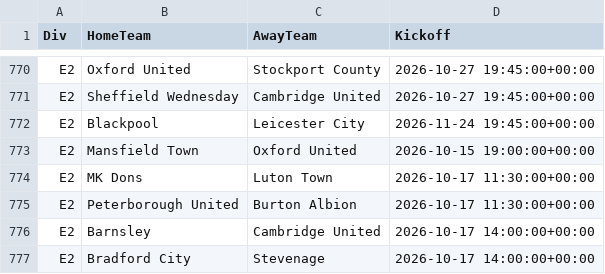
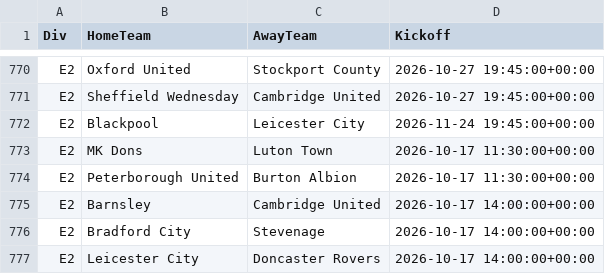
Before and after one commit to tambejasparh/epl-value-dashboard, a CSV file: data_snapshot/schedule.csv, drawn as a sheet; only a part is shown, gaps mark what is left out; the shorter side is filled out with more unchanged rows; the diff names each change by its address in the sheet, - before the commit and + after, or states it on an @@ line.

```diff
--- a/data_snapshot/schedule.csv
+++ b/data_snapshot/schedule.csv
-row 773: E2 | Mansfield Town | Oxford United | 2026-10-15 19:00:00+00:00
```
Also changed, not shown: best_picks_log.csv, data_snapshot/af_fixtures.csv, 9 other files.
